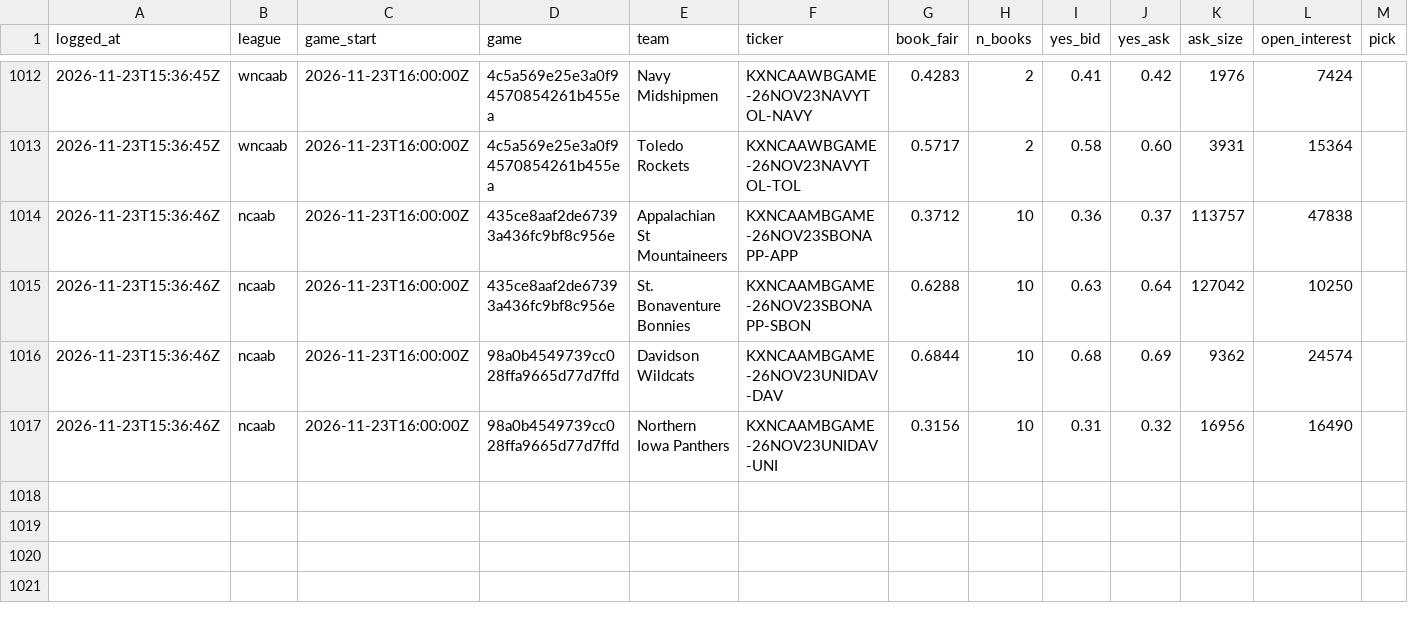
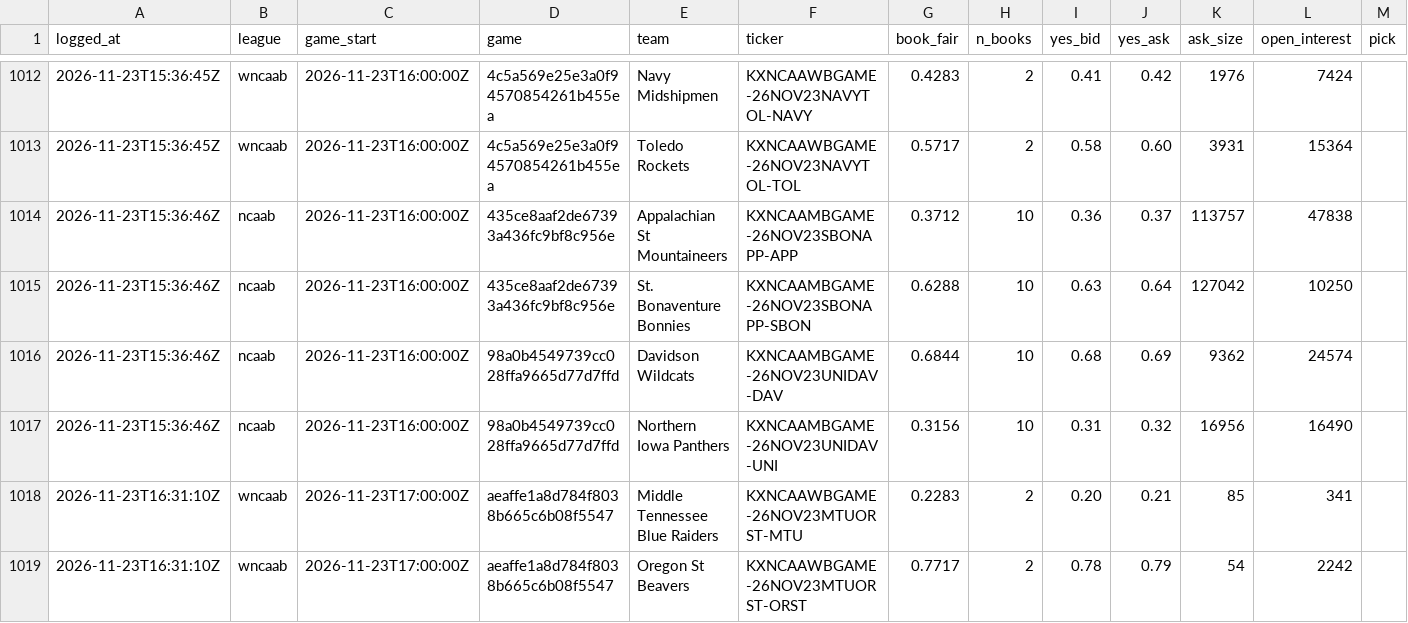
Before and after one commit to shoale4/hedj, a CSV file: paper/college_gaps.csv, drawn as a sheet; only a part is shown, gaps mark what is left out; rows hold the shown columns only; the diff names each change by its address in the sheet, - before the commit and + after, or states it on an @@ line.

Commit message:
Paper trade: update picks [skip ci]

```diff
--- a/paper/college_gaps.csv
+++ b/paper/college_gaps.csv
+row 1018: 2026-11-23T16:31:10Z | wncaab | 2026-11-23T17:00:00Z | aeaffe1a8d784f8038b665c6b08f5547 | Middle Tennessee Blue Raiders | KXNCAAWBGAME-26NOV23MTUORST-MTU | 0.2283 | 2 | 0.20 | 0.21 | 85 | 341
+row 1019: 2026-11-23T16:31:10Z | wncaab | 2026-11-23T17:00:00Z | aeaffe1a8d784f8038b665c6b08f5547 | Oregon St Beavers | KXNCAAWBGAME-26NOV23MTUORST-ORST | 0.7717 | 2 | 0.78 | 0.79 | 54 | 2242
```
